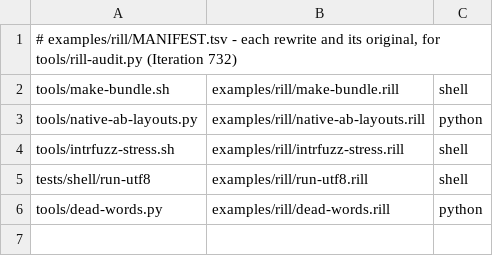
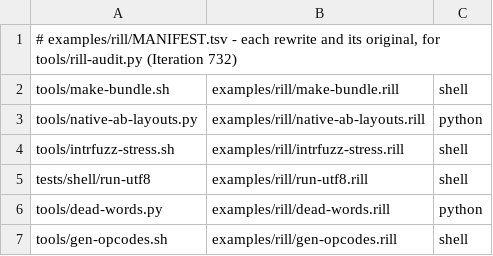
Before and after one commit to kt97679/relf, a TSV file: examples/rill/MANIFEST.tsv, drawn as a sheet.

```diff
--- a/examples/rill/MANIFEST.tsv
+++ b/examples/rill/MANIFEST.tsv
@@ -6 +6,2 @@ tests/shell/run-utf8	examples/rill/run-utf8.rill	shell
 tools/dead-words.py	examples/rill/dead-words.rill	python
+tools/gen-opcodes.sh	examples/rill/gen-opcodes.rill	shell
```
Also changed, not shown: examples/rill/FEATURES.tsv, 7 other files.
